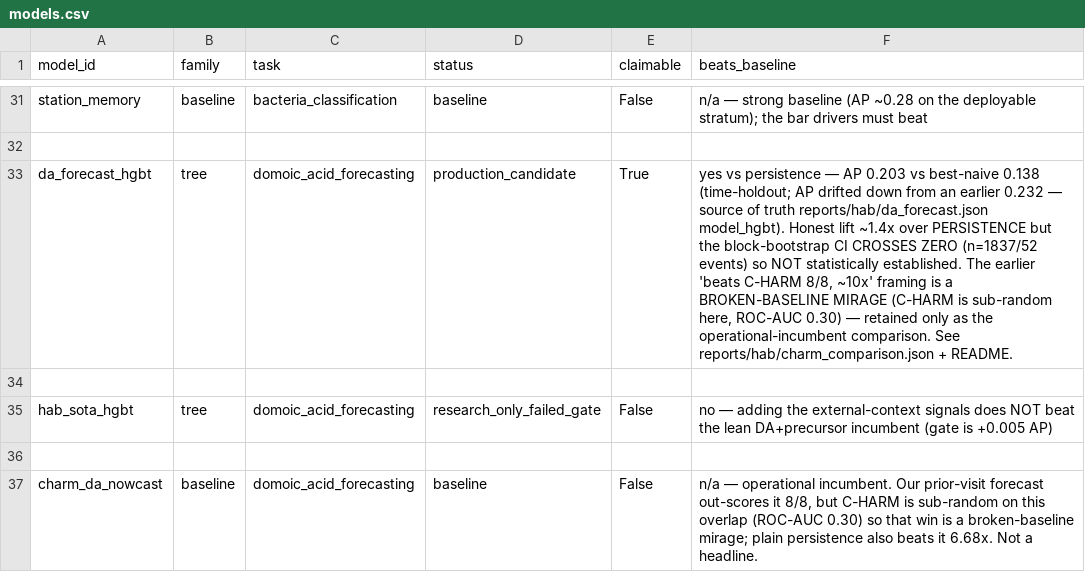
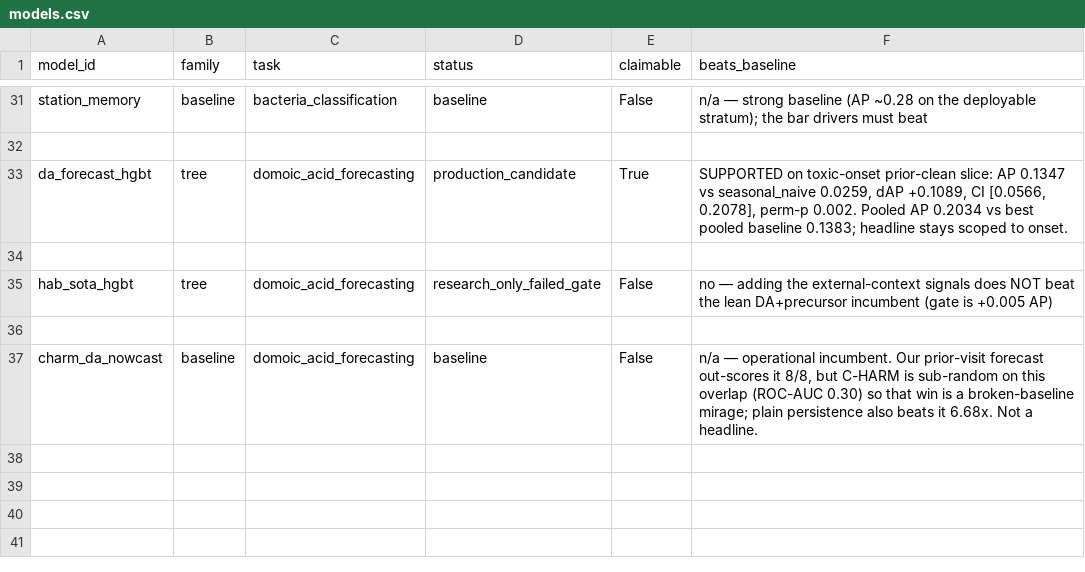
Before and after one commit to jdinneen/mbal-mission-control, a CSV file: downloads/models.csv, drawn as a sheet; only a part is shown, gaps mark what is left out.

```diff
--- a/downloads/models.csv
+++ b/downloads/models.csv
@@ -32,3 +32,3 @@ station_memory,baseline,bacteria_classification,baseline,False,n/a — strong ba
 
-da_forecast_hgbt,tree,domoic_acid_forecasting,production_candidate,True,"yes vs persistence — AP 0.203 vs best-naive 0.138 (time-holdout; AP drifted down from an earlier 0.232 — source of truth reports/hab/da_forecast.json model_hgbt). Honest lift ~1.4x over PERSISTENCE but the block-bootstrap CI CROSSES ZERO (n=1837/52 events) so NOT statistically established. The earlier 'beats C-HARM 8/8, ~10x' framing is a BROKEN-BASELINE MIRAGE (C-HARM is sub-random here, ROC-AUC 0.30) — retained only as the operational-incumbent comparison. See reports/hab/charm_comparison.json + README."
+da_forecast_hgbt,tree,domoic_acid_forecasting,production_candidate,True,"SUPPORTED on toxic-onset prior-clean slice: AP 0.1347 vs seasonal_naive 0.0259, dAP +0.1089, CI [0.0566, 0.2078], perm-p 0.002. Pooled AP 0.2034 vs best pooled baseline 0.1383; headline stays scoped to onset."
 
```
Also changed, not shown: downloads/findings.csv, 7 other files.
